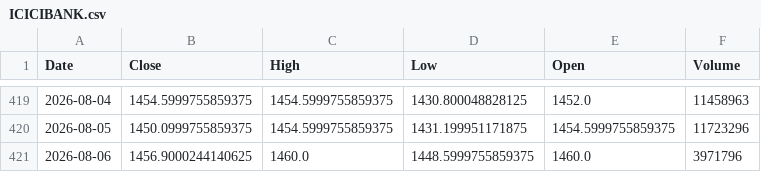
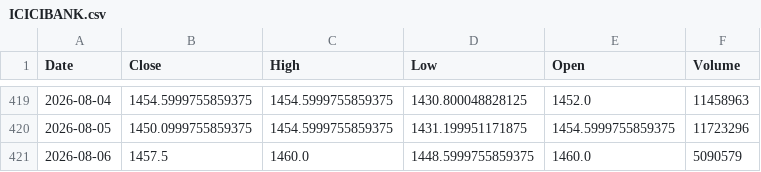
Before and after one commit to vedang122/trader, a CSV file: state/cache/ohlcv/ICICIBANK.csv, drawn as a sheet; only a part is shown, gaps mark what is left out.

```diff
--- a/state/cache/ohlcv/ICICIBANK.csv
+++ b/state/cache/ohlcv/ICICIBANK.csv
@@ -420,2 +420,2 @@ Date,Close,High,Low,Open,Volume
 2026-08-05,1450.0999755859375,1454.5999755859375,1431.199951171875,1454.5999755859375,11723296
-2026-08-06,1456.9000244140625,1460.0,1448.5999755859375,1460.0,3971796
+2026-08-06,1457.5,1460.0,1448.5999755859375,1460.0,5090579
```
Also changed, not shown: state/cache/ohlcv/HINDUNILVR.csv, state/cache/ohlcv/INFY.csv, 15 other files.
